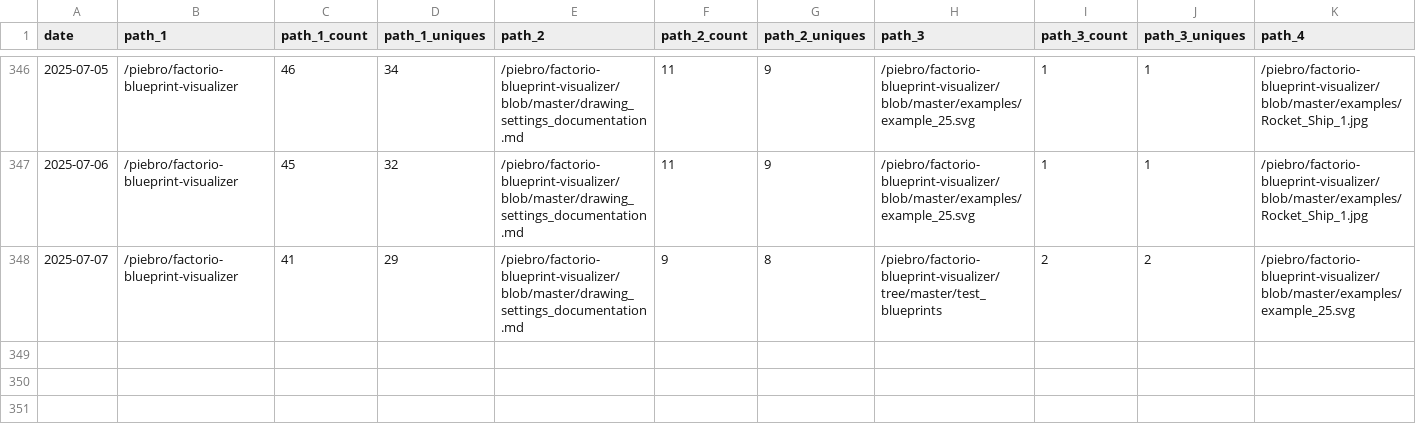
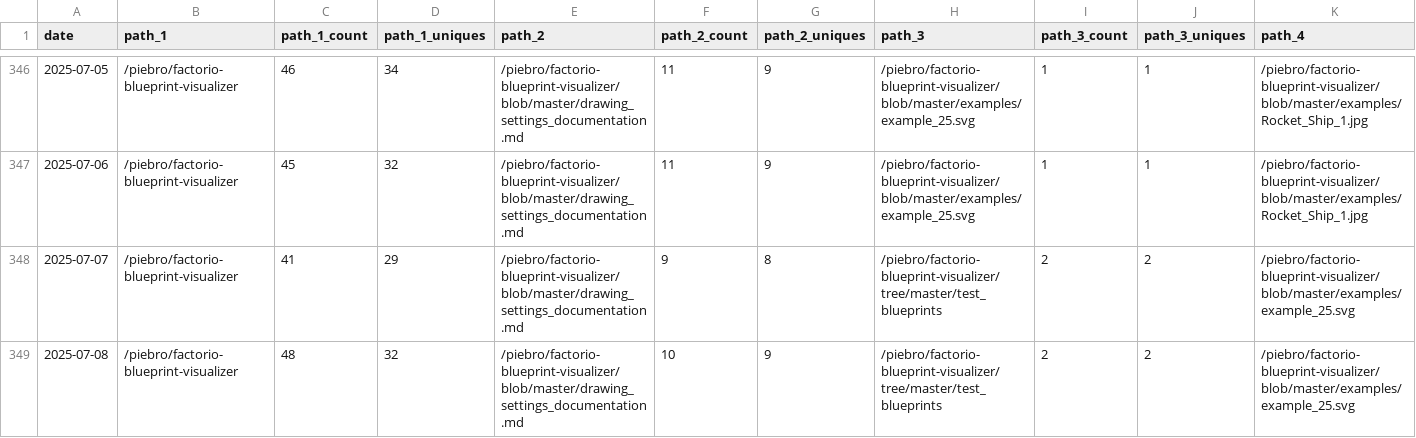
Before and after one commit to piebro/github-repo-traffic-stats, a CSV file: data/github_paths/factorio-blueprint-visualizer.csv, drawn as a sheet; only a part is shown, gaps mark what is left out; rows hold the shown columns only; the diff names each change by its address in the sheet, - before the commit and + after, or states it on an @@ line.

Commit message:
data update

```diff
--- a/data/github_paths/factorio-blueprint-visualizer.csv
+++ b/data/github_paths/factorio-blueprint-visualizer.csv
+row 349: 2025-07-08 | /piebro/factorio-blueprint-visualizer | 48 | 32 | /piebro/factorio-blueprint-visualizer/blob/master/drawing_settings_documentation.md | 10 | 9 | /piebro/factorio-blueprint-visualizer/tree/master/test_blueprints | 2 | 2 | /piebro/factorio-blueprint-visualizer/blob/master/examples/example_25.svg
```
Also changed, not shown: data/github_paths/deutsche-bahn-data.csv, data/github_paths/deutsche-bahn-statistics.csv, 56 other files.
